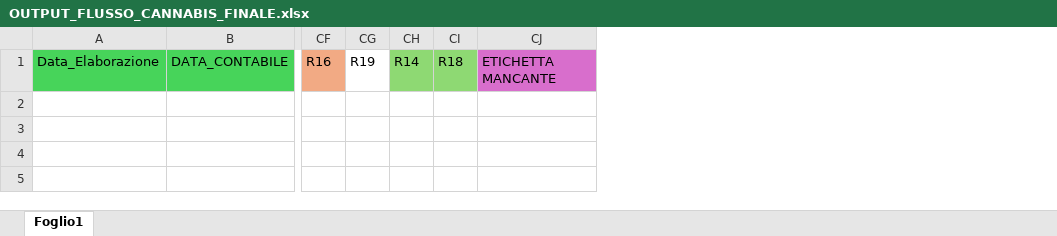
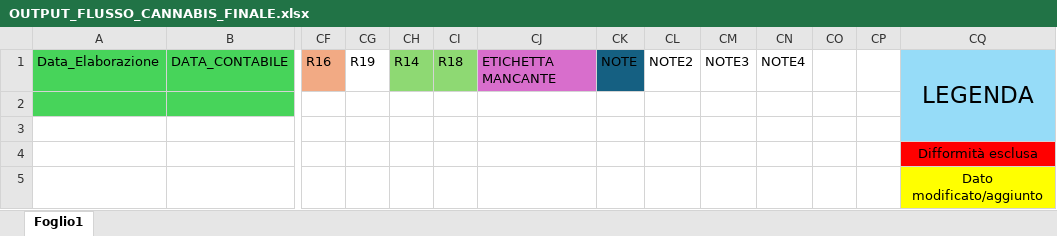
Before and after one commit to lorenzodegio/ats-webapp, an Excel workbook: OUTPUT_FLUSSO_CANNABIS_FINALE.xlsx, sheet Foglio1, drawn as a sheet; only a part is shown, gaps mark what is left out; values as stored, in another font and other column widths than the file's, no borders; conditional formats and table styles not drawn; rows hold the shown columns only; the diff names each change by its address in the sheet, - before the commit and + after, or states it on an @@ line.

```diff
--- a/OUTPUT_FLUSSO_CANNABIS_FINALE.xlsx (sheet Foglio1)
+++ b/OUTPUT_FLUSSO_CANNABIS_FINALE.xlsx (sheet Foglio1)
+column CK, row 1: NOTE
+column CL, row 1: NOTE2
+column CM, row 1: NOTE3
+column CN, row 1: NOTE4
+column CO, empty
+column CP, empty
+column CQ, row 1: LEGENDA
+row 2: (empty)
+row 3: (empty)
+row 4:  |  |  |  |  |  |  |  |  |  |  |  |  | Difformità esclusa
+row 5:  |  |  |  |  |  |  |  |  |  |  |  |  | Dato modificato/aggiunto
```
Also changed, not shown: 27 other files.
